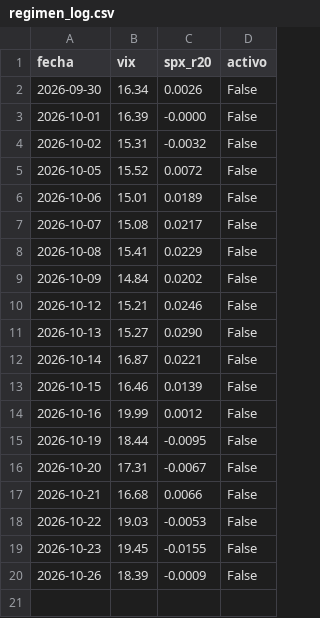
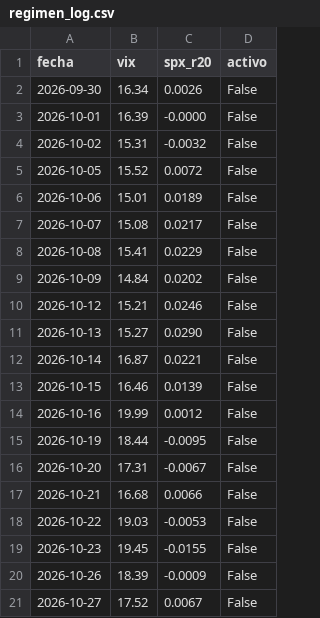
Before and after one commit to duratoni-lang/scanner-5pct, a CSV file: regimen_log.csv, drawn as a sheet; the diff names each change by its address in the sheet, - before the commit and + after, or states it on an @@ line.

```diff
--- a/regimen_log.csv
+++ b/regimen_log.csv
+row 21: 2026-10-27 | 17.52 | 0.0067 | False
```
